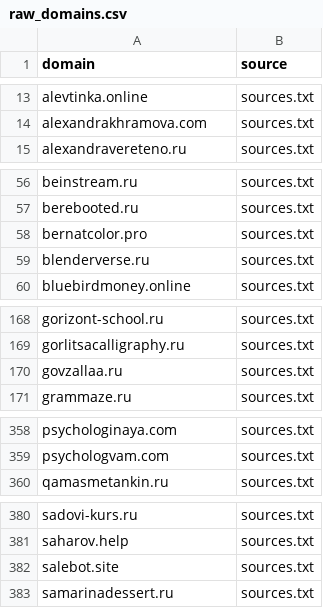
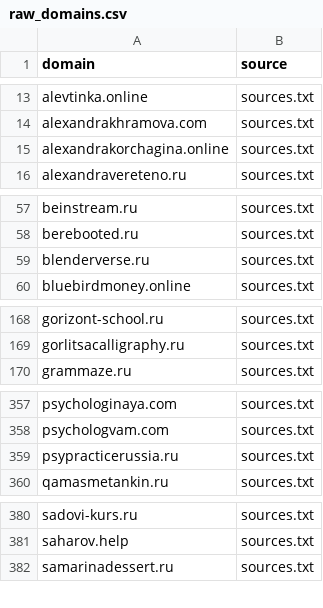
Before and after one commit to xlollypop22/rf-online-schools-registry., a CSV file: data/raw_domains.csv, drawn as a sheet; only a part is shown, gaps mark what is left out; the diff covers the shown part only.

```diff
--- a/data/raw_domains.csv
+++ b/data/raw_domains.csv
@@ -14,2 +14,3 @@ alevtinka.online,sources.txt
 alexandrakhramova.com,sources.txt
+alexandrakorchagina.online,sources.txt
 alexandravereteno.ru,sources.txt
@@ -57,3 +58,2 @@ beinstream.ru,sources.txt
 berebooted.ru,sources.txt
-bernatcolor.pro,sources.txt
 blenderverse.ru,sources.txt
@@ -169,3 +169,2 @@ gorizont-school.ru,sources.txt
 gorlitsacalligraphy.ru,sources.txt
-govzallaa.ru,sources.txt
 grammaze.ru,sources.txt
@@ -359,2 +358,3 @@ psychologinaya.com,sources.txt
 psychologvam.com,sources.txt
+psypracticerussia.ru,sources.txt
 qamasmetankin.ru,sources.txt
@@ -381,3 +381,2 @@ sadovi-kurs.ru,sources.txt
 saharov.help,sources.txt
-salebot.site,sources.txt
 samarinadessert.ru,sources.txt
```
Also changed, not shown: 1 removed row elsewhere in this file, data/registry_enriched.csv, data/registry_final.csv.
